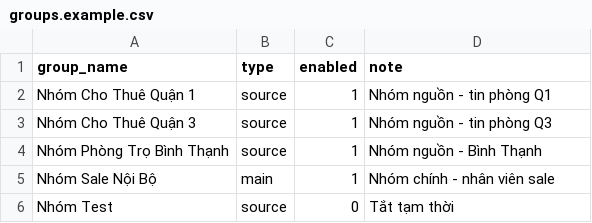
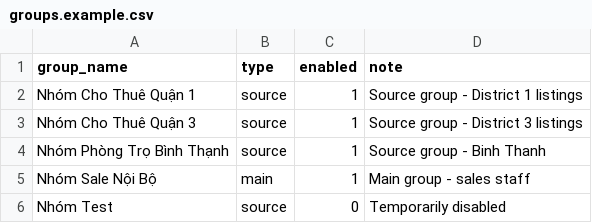
Before and after one commit to nguyen-dzu/zalo-listing-bot, a CSV file: windows/config/groups.example.csv, drawn as a sheet.

```diff
--- a/windows/config/groups.example.csv
+++ b/windows/config/groups.example.csv
@@ -1,6 +1,6 @@
 group_name,type,enabled,note
-Nhóm Cho Thuê Quận 1,source,1,Nhóm nguồn - tin phòng Q1
-Nhóm Cho Thuê Quận 3,source,1,Nhóm nguồn - tin phòng Q3
-Nhóm Phòng Trọ Bình Thạnh,source,1,Nhóm nguồn - Bình Thạnh
-Nhóm Sale Nội Bộ,main,1,Nhóm chính - nhân viên sale
-Nhóm Test,source,0,Tắt tạm thời
+Nhóm Cho Thuê Quận 1,source,1,Source group - District 1 listings
+Nhóm Cho Thuê Quận 3,source,1,Source group - District 3 listings
+Nhóm Phòng Trọ Bình Thạnh,source,1,Source group - Binh Thanh
+Nhóm Sale Nội Bộ,main,1,Main group - sales staff
+Nhóm Test,source,0,Temporarily disabled
```
Also changed, not shown: windows/config/blocklist.example.csv, 11 other files.
